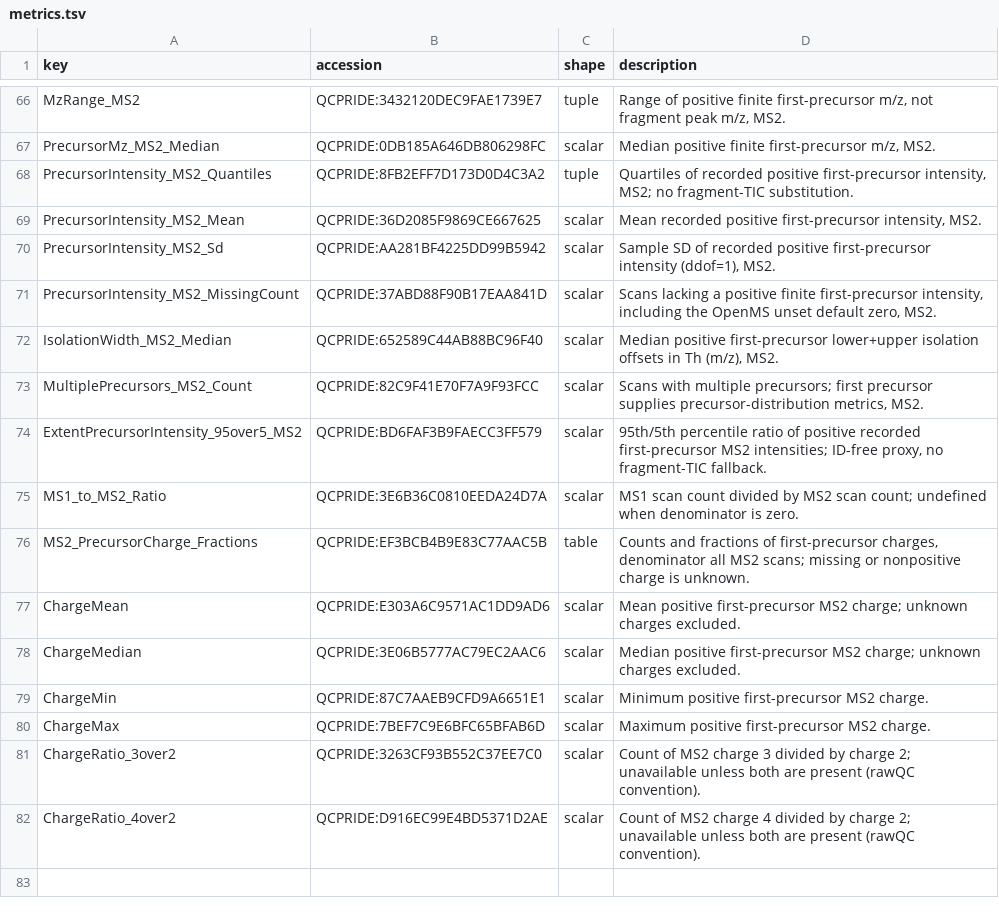
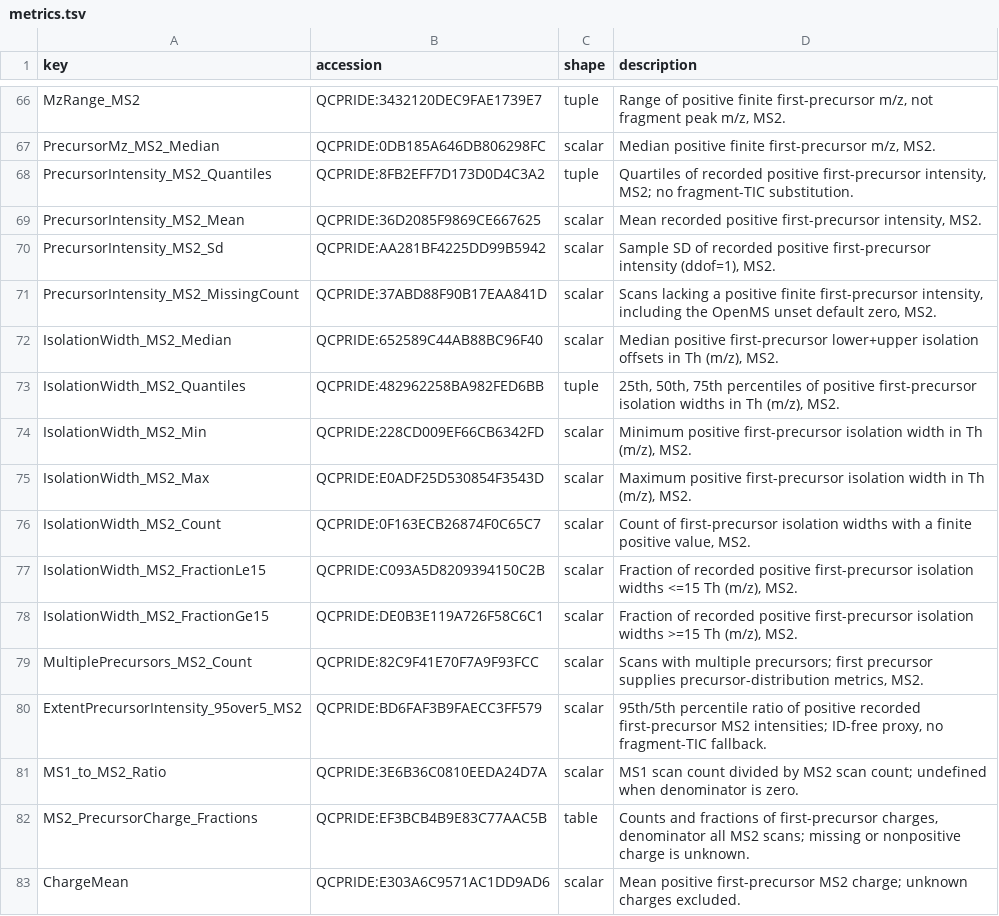
Before and after one commit to PRIDE-Archive/prideQC, a TSV file: docs/metrics.tsv, drawn as a sheet; only a part is shown, gaps mark what is left out; the shorter side is filled out with more unchanged rows.

Commit message:
Add isolation width distribution metrics

```diff
--- a/docs/metrics.tsv
+++ b/docs/metrics.tsv
@@ -72,2 +72,8 @@ PrecursorIntensity_MS2_MissingCount	QCPRIDE:37ABD88F90B17EAA841D	scalar	Scans la
 IsolationWidth_MS2_Median	QCPRIDE:652589C44AB88BC96F40	scalar	Median positive first-precursor lower+upper isolation offsets in Th (m/z), MS2.
+IsolationWidth_MS2_Quantiles	QCPRIDE:482962258BA982FED6BB	tuple	25th, 50th, 75th percentiles of positive first-precursor isolation widths in Th (m/z), MS2.
+IsolationWidth_MS2_Min	QCPRIDE:228CD009EF66CB6342FD	scalar	Minimum positive first-precursor isolation width in Th (m/z), MS2.
+IsolationWidth_MS2_Max	QCPRIDE:E0ADF25D530854F3543D	scalar	Maximum positive first-precursor isolation width in Th (m/z), MS2.
+IsolationWidth_MS2_Count	QCPRIDE:0F163ECB26874F0C65C7	scalar	Count of first-precursor isolation widths with a finite positive value, MS2.
+IsolationWidth_MS2_FractionLe15	QCPRIDE:C093A5D8209394150C2B	scalar	Fraction of recorded positive first-precursor isolation widths <=15 Th (m/z), MS2.
+IsolationWidth_MS2_FractionGe15	QCPRIDE:DE0B3E119A726F58C6C1	scalar	Fraction of recorded positive first-precursor isolation widths >=15 Th (m/z), MS2.
 MultiplePrecursors_MS2_Count	QCPRIDE:82C9F41E70F7A9F93FCC	scalar	Scans with multiple precursors; first precursor supplies precursor-distribution metrics, MS2.
```
Also changed, not shown: 3 other files.
